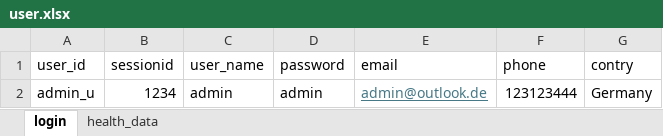
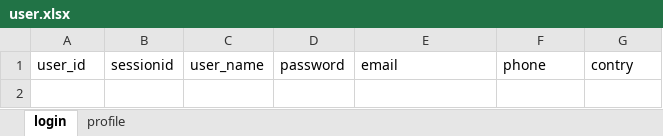
Before and after one commit to Marg-Ghost/Rebuild, an Excel workbook: data/user/user.xlsx, sheet login, drawn as a sheet; values as stored, in another font and other column widths than the file's, no borders; the diff names each change by its address in the sheet, - before the commit and + after, or states it on an @@ line.

Commit message:
ai und login

```diff
--- a/data/user/user.xlsx (sheet login)
+++ b/data/user/user.xlsx (sheet login)
-sheet tab: health_data
+sheet tab: profile
-row 2: admin_u | 1234 | admin | admin | admin@outlook.de | 123123444 | Germany
```
Also changed, not shown: sheet profile, data/ai_konstanten/health.xlsx, 7 other files.
